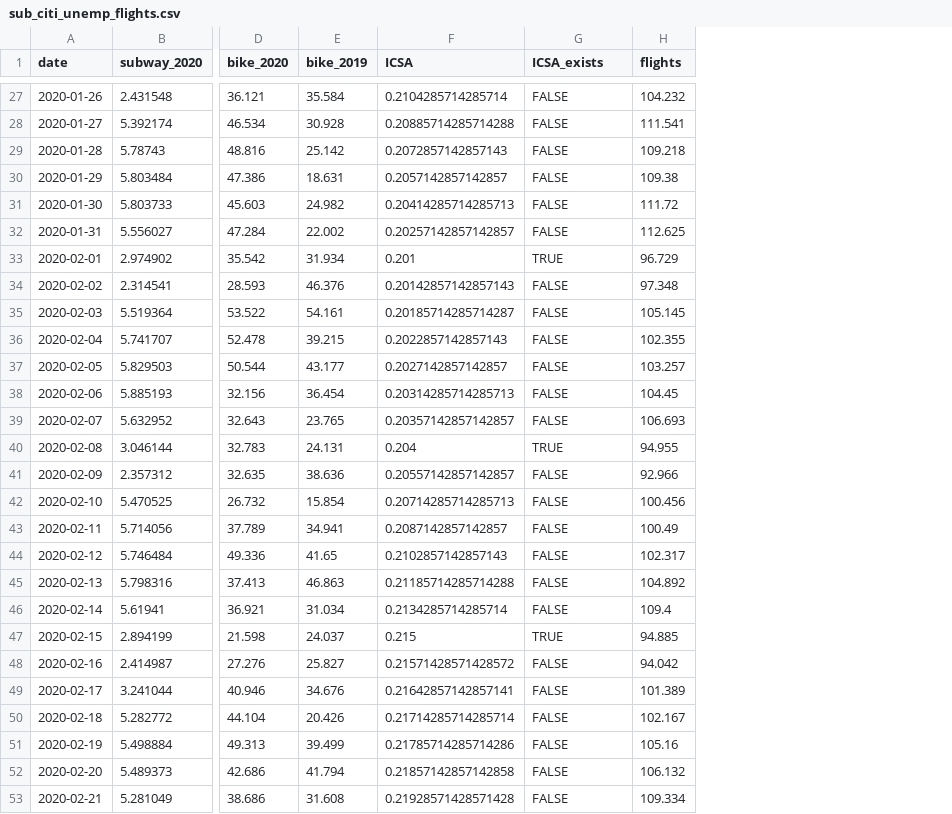
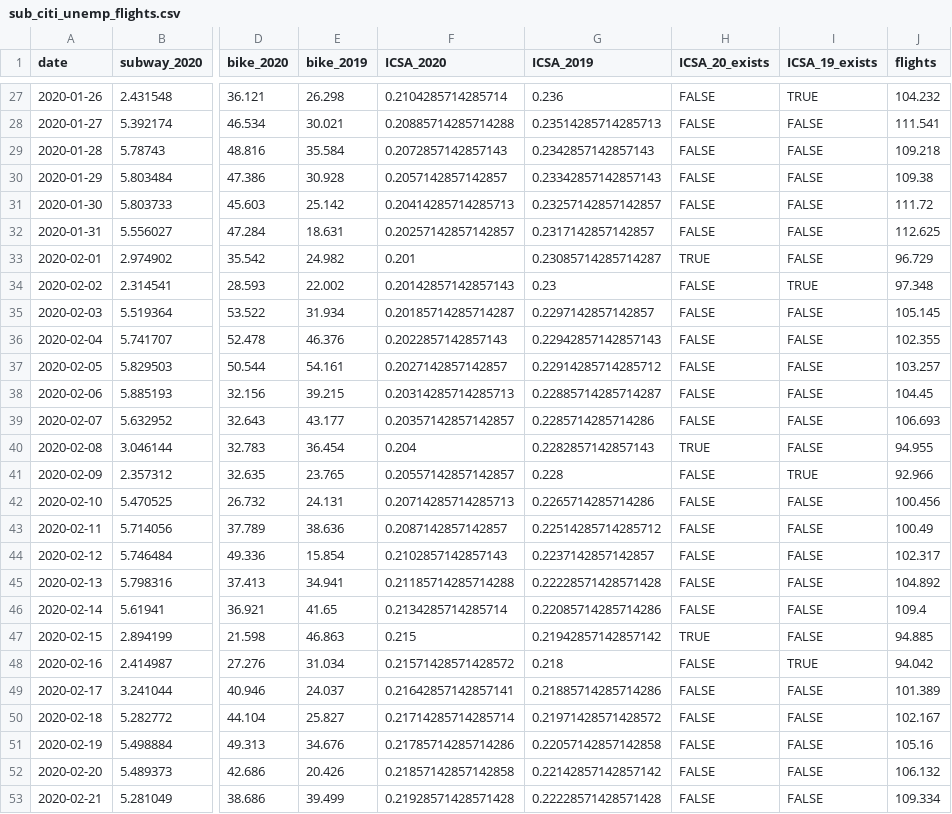
Before and after one commit to joemarlo/joemarlo.github.io, a CSV file: d3/covid-impact/data/sub_citi_unemp_flights.csv, drawn as a sheet; only a part is shown, gaps mark what is left out; addresses are those after the commit; the diff covers the shown part only; the diff names each change by its address in the sheet, - before the commit and + after, or states it on an @@ line.

```diff
--- a/d3/covid-impact/data/sub_citi_unemp_flights.csv
+++ b/d3/covid-impact/data/sub_citi_unemp_flights.csv
+column G (ICSA_2019), rows 27-53: 0.236 | 0.23514285714285713 | 0.2342857142857143 | 0.23342857142857143 | 0.23257142857142857 | 0.2317142857142857 | 0.23085714285714287 | 0.23 | 0.2297142857142857 | 0.22942857142857143 | 0.22914285714285712 | 0.22885714285714287 | 0.2285714285714286 | 0.2282857142857143 | 0.228 | 0.2265714285714286 | 0.22514285714285712 | 0.2237142857142857 | 0.22228571428571428 | 0.22085714285714286 | 0.21942857142857142 | 0.218 | 0.21885714285714286 | 0.21971428571428572 | 0.22057142857142858 | 0.22142857142857142 | 0.22228571428571428
+column I (ICSA_19_exists), rows 27-53: TRUE | FALSE | FALSE | FALSE | FALSE | FALSE | FALSE | TRUE | FALSE | FALSE | FALSE | FALSE | FALSE | FALSE | TRUE | FALSE | FALSE | FALSE | FALSE | FALSE | FALSE | TRUE | FALSE | FALSE | FALSE | FALSE | FALSE
-F1: ICSA
+F1: ICSA_2020
-H1: ICSA_exists
+H1: ICSA_20_exists
-E27 (bike_2019): 35.584
+E27 (bike_2019): 26.298
-E28 (bike_2019): 30.928
+E28 (bike_2019): 30.021
-E29 (bike_2019): 25.142
+E29 (bike_2019): 35.584
-E30 (bike_2019): 18.631
+E30 (bike_2019): 30.928
-E31 (bike_2019): 24.982
+E31 (bike_2019): 25.142
-E32 (bike_2019): 22.002
+E32 (bike_2019): 18.631
-E33 (bike_2019): 31.934
+E33 (bike_2019): 24.982
-E34 (bike_2019): 46.376
+E34 (bike_2019): 22.002
-E35 (bike_2019): 54.161
+E35 (bike_2019): 31.934
-E36 (bike_2019): 39.215
+E36 (bike_2019): 46.376
-E37 (bike_2019): 43.177
+E37 (bike_2019): 54.161
-E38 (bike_2019): 36.454
+E38 (bike_2019): 39.215
-E39 (bike_2019): 23.765
+E39 (bike_2019): 43.177
-E40 (bike_2019): 24.131
+E40 (bike_2019): 36.454
-E41 (bike_2019): 38.636
+E41 (bike_2019): 23.765
-E42 (bike_2019): 15.854
+E42 (bike_2019): 24.131
-E43 (bike_2019): 34.941
+E43 (bike_2019): 38.636
-E44 (bike_2019): 41.65
+E44 (bike_2019): 15.854
-E45 (bike_2019): 46.863
+E45 (bike_2019): 34.941
-E46 (bike_2019): 31.034
+E46 (bike_2019): 41.65
-E47 (bike_2019): 24.037
+E47 (bike_2019): 46.863
-E48 (bike_2019): 25.827
+E48 (bike_2019): 31.034
-E49 (bike_2019): 34.676
+E49 (bike_2019): 24.037
-E50 (bike_2019): 20.426
+E50 (bike_2019): 25.827
-E51 (bike_2019): 39.499
+E51 (bike_2019): 34.676
-E52 (bike_2019): 41.794
+E52 (bike_2019): 20.426
-E53 (bike_2019): 31.608
+E53 (bike_2019): 39.499
```
Also changed, not shown: 1 added row and 85 edited cells elsewhere in this file, d3/covid-impact/data/threeOneOne.csv, 3 other files.
